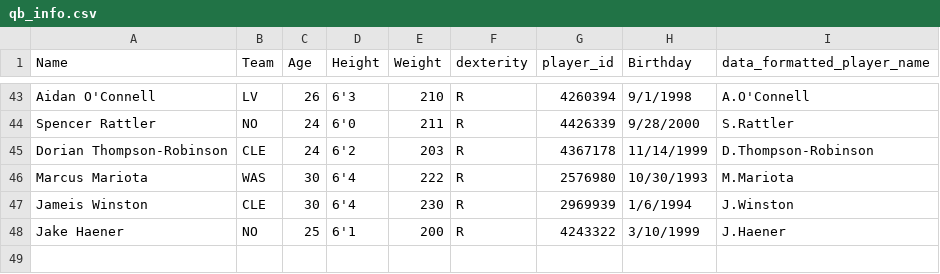
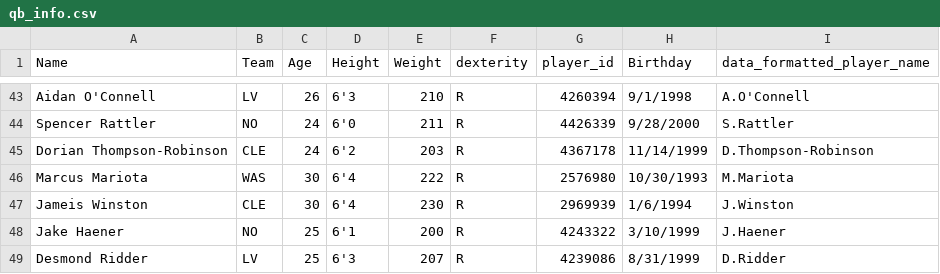
Before and after one commit to array-carpenter/nfl_throwing_scorecard, a CSV file: qb_info.csv, drawn as a sheet; only a part is shown, gaps mark what is left out.

Commit message:
Week 9 through SNF
Also added desmond ridder to qb info sheet

```diff
--- a/qb_info.csv
+++ b/qb_info.csv
@@ -48 +48,2 @@ Jameis Winston,CLE,30,6'4,230,R,2969939,1/6/1994,J.Winston
 Jake Haener,NO,25,6'1,200,R,4243322,3/10/1999,J.Haener
+Desmond Ridder,LV,25,6'3,207,R,4239086,8/31/1999,D.Ridder
```
Also changed, not shown: 26 other files.
